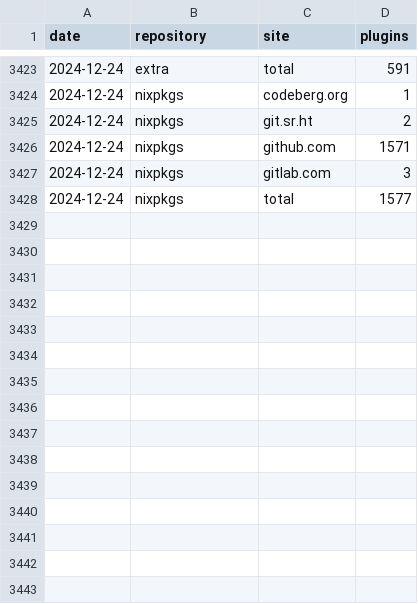
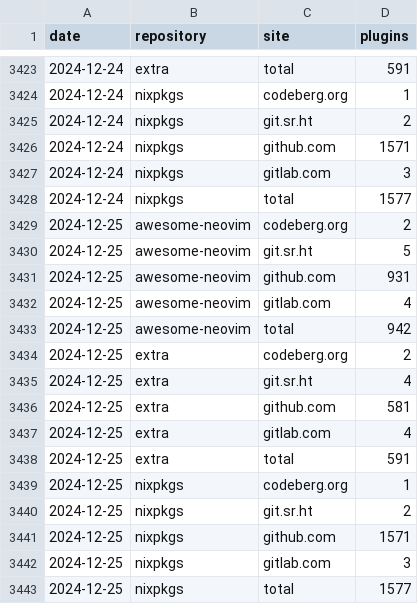
Before and after one commit to m15a/flake-awesome-neovim-plugins, a CSV file: data/stats/view/daily.csv, drawn as a sheet; only a part is shown, gaps mark what is left out; the diff names each change by its address in the sheet, - before the commit and + after, or states it on an @@ line.

```diff
--- a/data/stats/view/daily.csv
+++ b/data/stats/view/daily.csv
+row 3429: 2024-12-25 | awesome-neovim | codeberg.org | 2
+row 3430: 2024-12-25 | awesome-neovim | git.sr.ht | 5
+row 3431: 2024-12-25 | awesome-neovim | github.com | 931
+row 3432: 2024-12-25 | awesome-neovim | gitlab.com | 4
+row 3433: 2024-12-25 | awesome-neovim | total | 942
+row 3434: 2024-12-25 | extra | codeberg.org | 2
+row 3435: 2024-12-25 | extra | git.sr.ht | 4
+row 3436: 2024-12-25 | extra | github.com | 581
+row 3437: 2024-12-25 | extra | gitlab.com | 4
+row 3438: 2024-12-25 | extra | total | 591
+row 3439: 2024-12-25 | nixpkgs | codeberg.org | 1
+row 3440: 2024-12-25 | nixpkgs | git.sr.ht | 2
+row 3441: 2024-12-25 | nixpkgs | github.com | 1571
+row 3442: 2024-12-25 | nixpkgs | gitlab.com | 3
+row 3443: 2024-12-25 | nixpkgs | total | 1577
```
Also changed, not shown: 5 other files.
